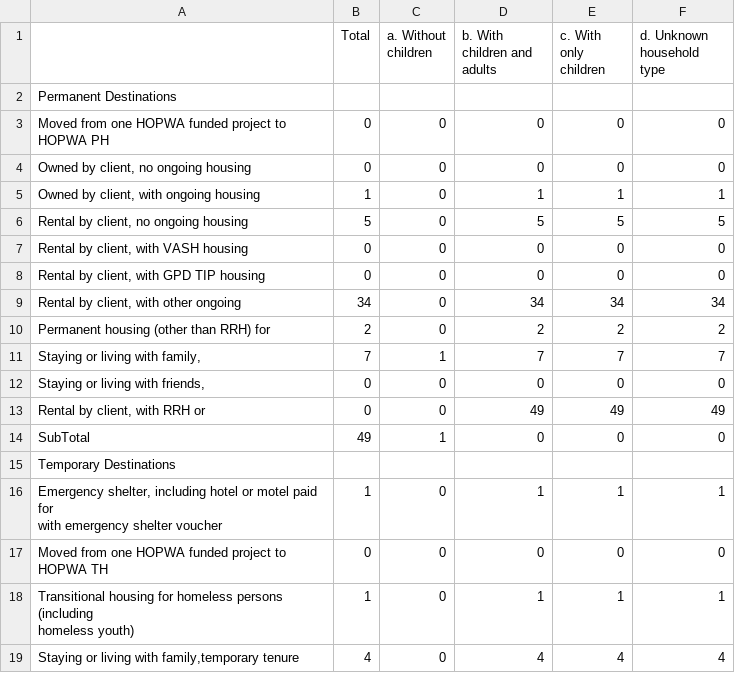
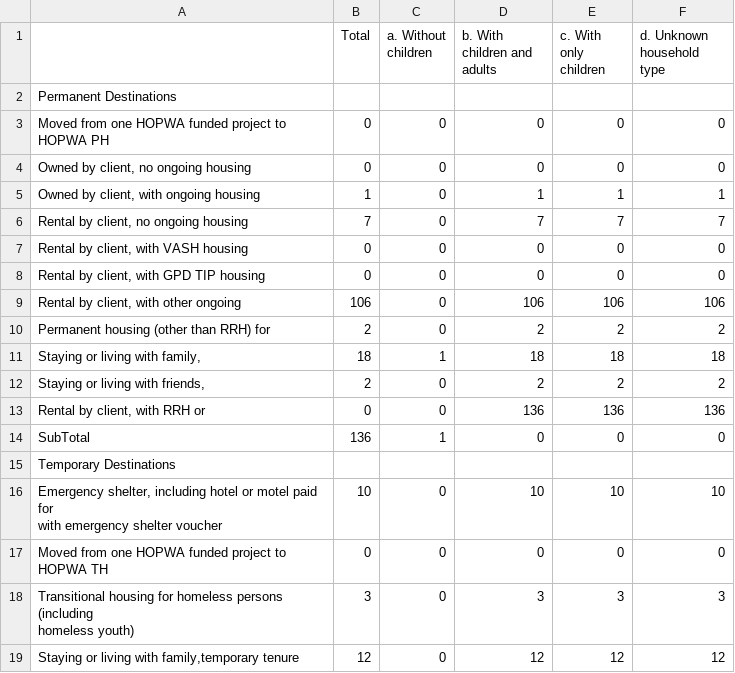
Before and after one commit to servinglynk/hslynk-open-source, a CSV file: hmis-hud-reports/Q23b.csv, drawn as a sheet; only a part is shown; the diff covers the shown part only.

Commit message:
Minor improvemnts in APr reports

```diff
--- a/hmis-hud-reports/Q23b.csv
+++ b/hmis-hud-reports/Q23b.csv
@@ -5,17 +5,17 @@
 "   Owned by client, with ongoing housing ",1,0,1,1,1
-"   Rental by client, no ongoing housing ",5,0,5,5,5
+"   Rental by client, no ongoing housing ",7,0,7,7,7
 "   Rental by client, with VASH housing ",0,0,0,0,0
 "   Rental by client, with GPD TIP housing ",0,0,0,0,0
-"   Rental by client, with other ongoing ",34,0,34,34,34
+"   Rental by client, with other ongoing ",106,0,106,106,106
    Permanent housing (other than RRH) for ,2,0,2,2,2
-"   Staying or living with family, ",7,1,7,7,7
-"   Staying or living with friends, ",0,0,0,0,0
-"   Rental by client, with RRH or ",0,0,49,49,49
-   SubTotal,49,1,0,0,0
+"   Staying or living with family, ",18,1,18,18,18
+"   Staying or living with friends, ",2,0,2,2,2
+"   Rental by client, with RRH or ",0,0,136,136,136
+   SubTotal,136,1,0,0,0
   Temporary Destinations,,,,,
-"   Emergency shelter, including hotel or motel paid for
-with emergency shelter voucher",1,0,1,1,1
+"   Emergency shelter, including hotel or motel paid for
+with emergency shelter voucher",10,0,10,10,10
    Moved from one HOPWA funded project to HOPWA TH,0,0,0,0,0
-"   Transitional housing for homeless persons (including
-homeless youth)",1,0,1,1,1
-"    Staying or living with family,temporary tenure",4,0,4,4,4
+"   Transitional housing for homeless persons (including
+homeless youth)",3,0,3,3,3
+"    Staying or living with family,temporary tenure",12,0,12,12,12
```
Also changed, not shown: 2 added rows, 2 removed rows and 53 edited cells elsewhere in this file, hmis-hud-reports/Q13a1.csv, hmis-hud-reports/Q13c1.csv, 43 other files.
